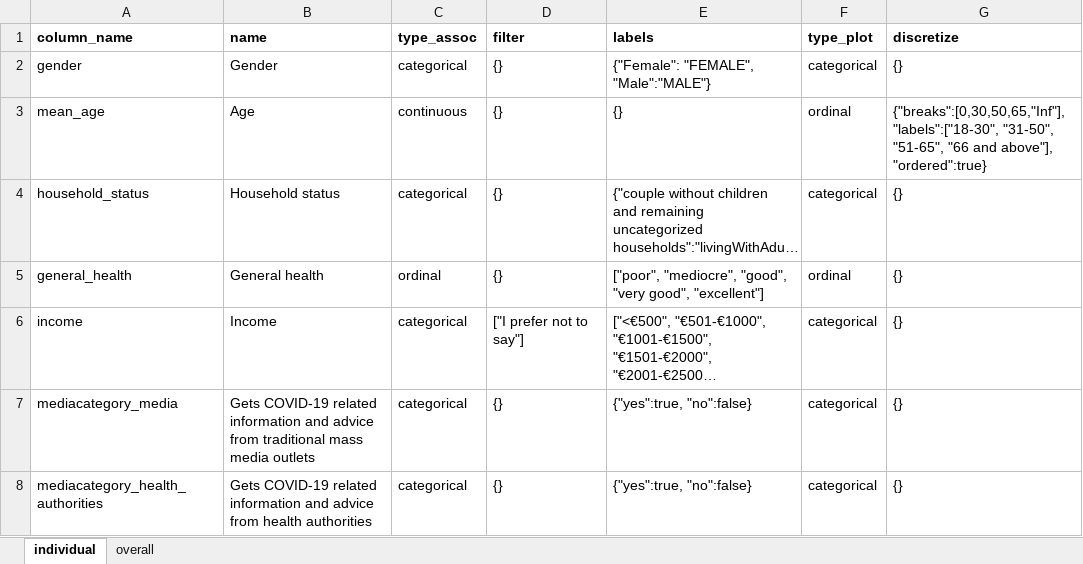
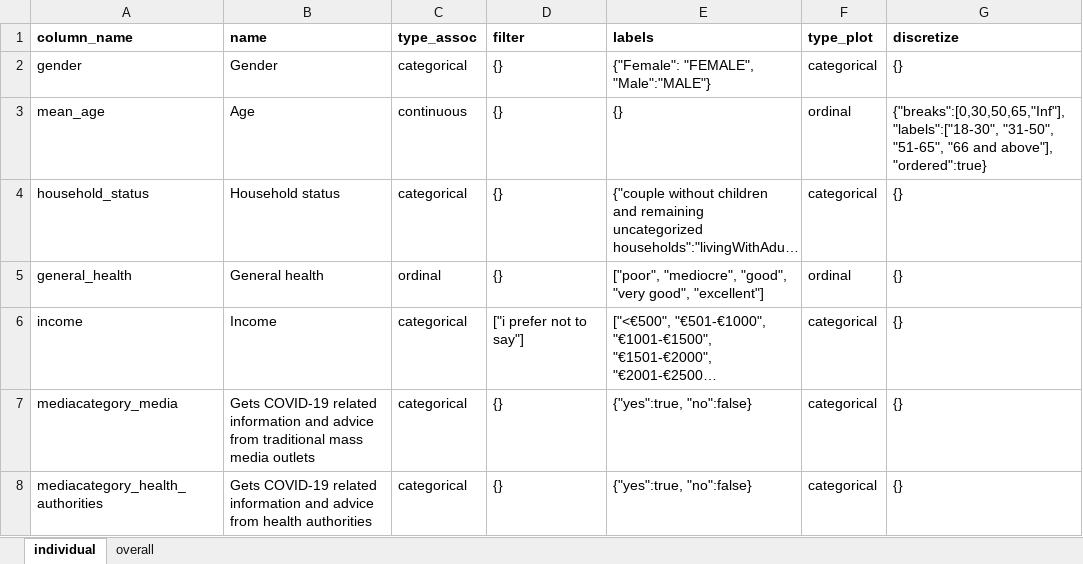
Before and after one commit to molgenis/covid19-qol-modelling, an Excel workbook: processing_table.xlsx, sheet individual, drawn as a sheet; only a part is shown; long unchanged cells end in …; values as stored, in another font and other column widths than the file's, no borders; table styles not drawn; the diff names each change by its address in the sheet, - before the commit and + after, or states it on an @@ line.

```diff
--- a/processing_table.xlsx (sheet individual)
+++ b/processing_table.xlsx (sheet individual)
-D6 (filter): ["I prefer not to say"]
+D6 (filter): ["i prefer not to say"]
```
Also changed, not shown: 1 other file.
